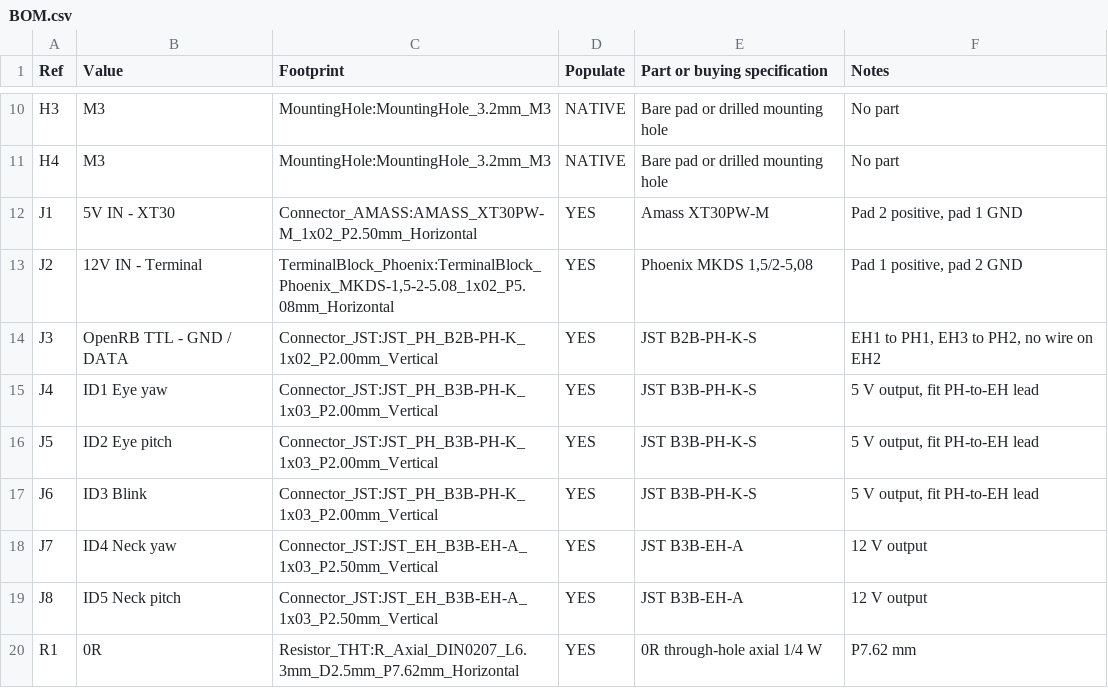
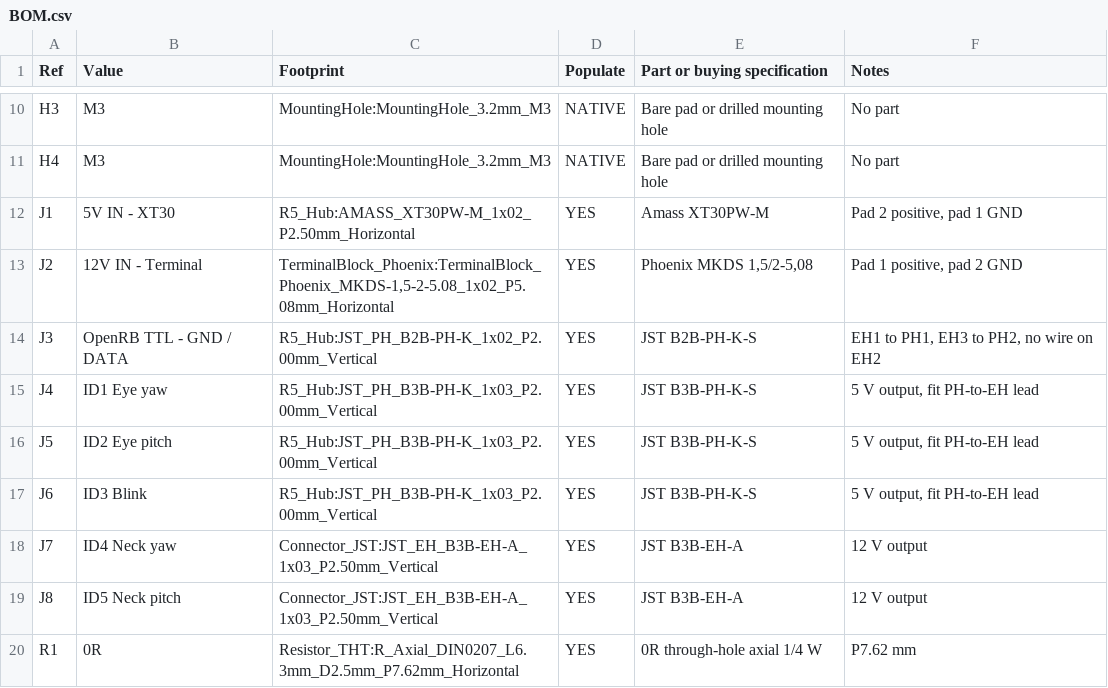
Before and after one commit to ckh7488/head, a CSV file: electronics/servo-hub/BOM.csv, drawn as a sheet; only a part is shown, gaps mark what is left out.

```diff
--- a/electronics/servo-hub/BOM.csv
+++ b/electronics/servo-hub/BOM.csv
@@ -11,8 +11,8 @@ H3,M3,MountingHole:MountingHole_3.2mm_M3,NATIVE,Bare pad or drilled mounting hol
 H4,M3,MountingHole:MountingHole_3.2mm_M3,NATIVE,Bare pad or drilled mounting hole,No part
-J1,5V IN - XT30,Connector_AMASS:AMASS_XT30PW-M_1x02_P2.50mm_Horizontal,YES,Amass XT30PW-M,"Pad 2 positive, pad 1 GND"
+J1,5V IN - XT30,R5_Hub:AMASS_XT30PW-M_1x02_P2.50mm_Horizontal,YES,Amass XT30PW-M,"Pad 2 positive, pad 1 GND"
 J2,12V IN - Terminal,"TerminalBlock_Phoenix:TerminalBlock_Phoenix_MKDS-1,5-2-5.08_1x02_P5.08mm_Horizontal",YES,"Phoenix MKDS 1,5/2-5,08","Pad 1 positive, pad 2 GND"
-J3,OpenRB TTL - GND / DATA,Connector_JST:JST_PH_B2B-PH-K_1x02_P2.00mm_Vertical,YES,JST B2B-PH-K-S,"EH1 to PH1, EH3 to PH2, no wire on EH2"
-J4,ID1 Eye yaw,Connector_JST:JST_PH_B3B-PH-K_1x03_P2.00mm_Vertical,YES,JST B3B-PH-K-S,"5 V output, fit PH-to-EH lead"
-J5,ID2 Eye pitch,Connector_JST:JST_PH_B3B-PH-K_1x03_P2.00mm_Vertical,YES,JST B3B-PH-K-S,"5 V output, fit PH-to-EH lead"
-J6,ID3 Blink,Connector_JST:JST_PH_B3B-PH-K_1x03_P2.00mm_Vertical,YES,JST B3B-PH-K-S,"5 V output, fit PH-to-EH lead"
+J3,OpenRB TTL - GND / DATA,R5_Hub:JST_PH_B2B-PH-K_1x02_P2.00mm_Vertical,YES,JST B2B-PH-K-S,"EH1 to PH1, EH3 to PH2, no wire on EH2"
+J4,ID1 Eye yaw,R5_Hub:JST_PH_B3B-PH-K_1x03_P2.00mm_Vertical,YES,JST B3B-PH-K-S,"5 V output, fit PH-to-EH lead"
+J5,ID2 Eye pitch,R5_Hub:JST_PH_B3B-PH-K_1x03_P2.00mm_Vertical,YES,JST B3B-PH-K-S,"5 V output, fit PH-to-EH lead"
+J6,ID3 Blink,R5_Hub:JST_PH_B3B-PH-K_1x03_P2.00mm_Vertical,YES,JST B3B-PH-K-S,"5 V output, fit PH-to-EH lead"
 J7,ID4 Neck yaw,Connector_JST:JST_EH_B3B-EH-A_1x03_P2.50mm_Vertical,YES,JST B3B-EH-A,12 V output
```
Also changed, not shown: electronics/c3-rf/BOM.csv, electronics/fabrication/C3-front-positions-mm.csv, 12 other files.
